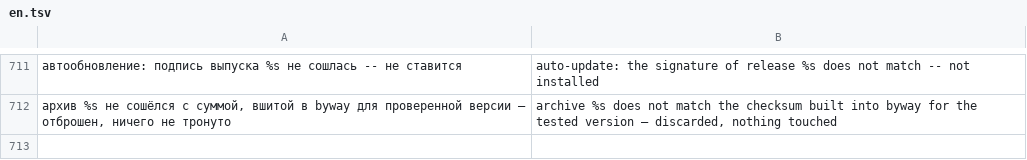
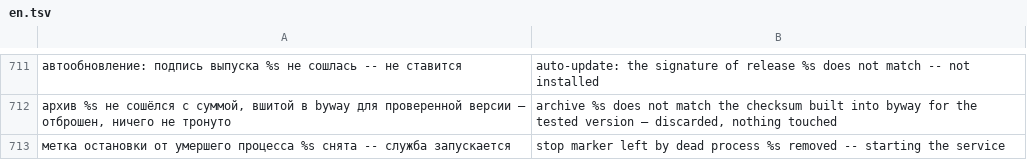
Before and after one commit to tomon-one/byway, a TSV file: lang/en.tsv, drawn as a sheet; only a part is shown, gaps mark what is left out; the diff names each change by its address in the sheet, - before the commit and + after, or states it on an @@ line.

Commit message:
Служба поднимается сама, если замена ядра оборвалась посреди работы

```diff
--- a/lang/en.tsv
+++ b/lang/en.tsv
+row 713: метка остановки от умершего процесса %s снята -- служба запускается | stop marker left by dead process %s removed -- starting the service
```
Also changed, not shown: 3 other files.
